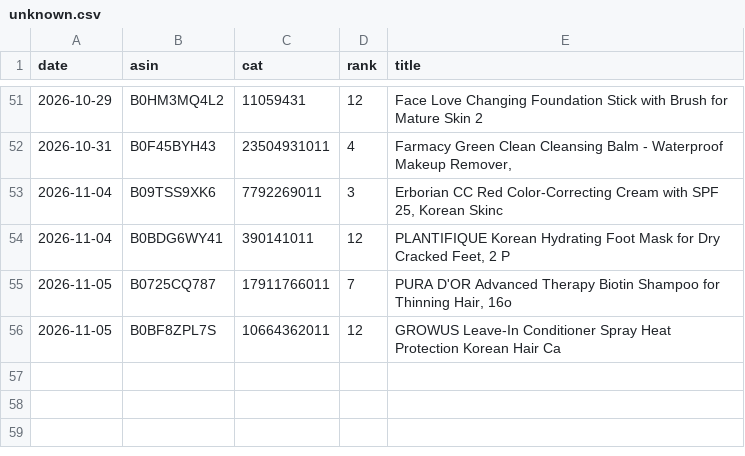
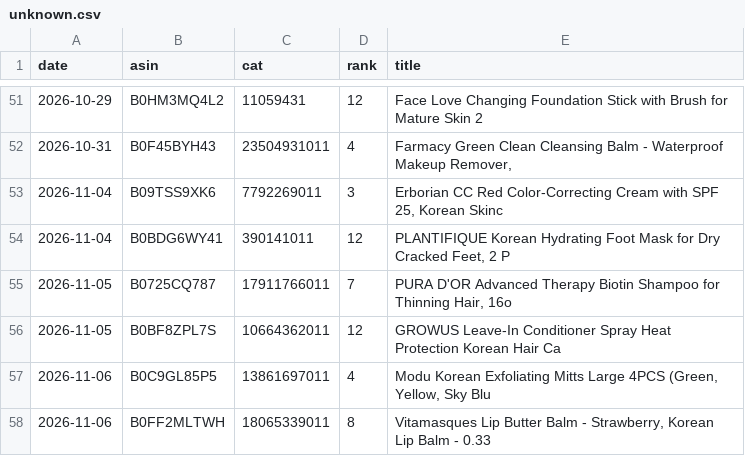
Before and after one commit to dayyyline-lgtm/coverage-dashboard, a CSV file: amazon-beauty-tracker/data/subcat/unknown.csv, drawn as a sheet; only a part is shown, gaps mark what is left out; the diff names each change by its address in the sheet, - before the commit and + after, or states it on an @@ line.

```diff
--- a/amazon-beauty-tracker/data/subcat/unknown.csv
+++ b/amazon-beauty-tracker/data/subcat/unknown.csv
+row 57: 2026-11-06 | B0C9GL85P5 | 13861697011 | 4 | Modu Korean Exfoliating Mitts Large 4PCS (Green, Yellow, Sky Blu
+row 58: 2026-11-06 | B0FF2MLTWH | 18065339011 | 8 | Vitamasques Lip Butter Balm - Strawberry, Korean Lip Balm - 0.33
```
Also changed, not shown: amazon-beauty-tracker/data/lists/2026-11.csv, amazon-beauty-tracker/data/lists/days.csv, 7 other files.
